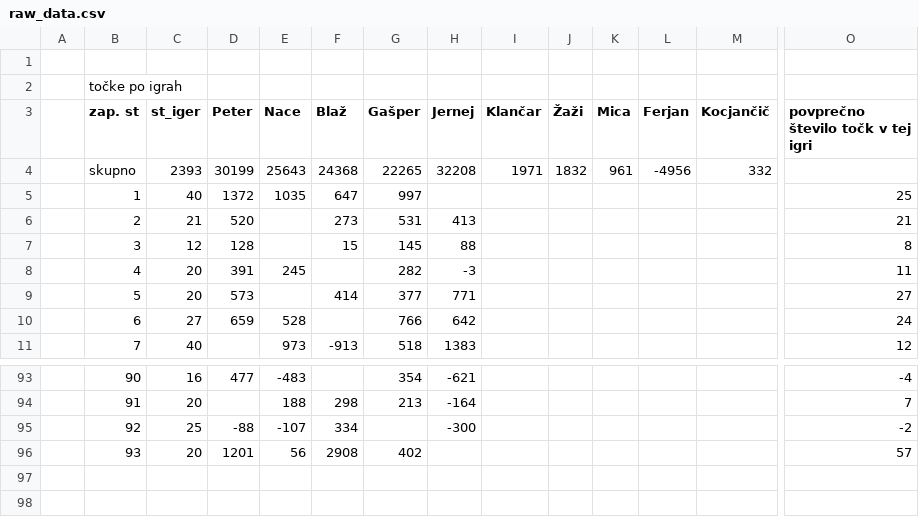
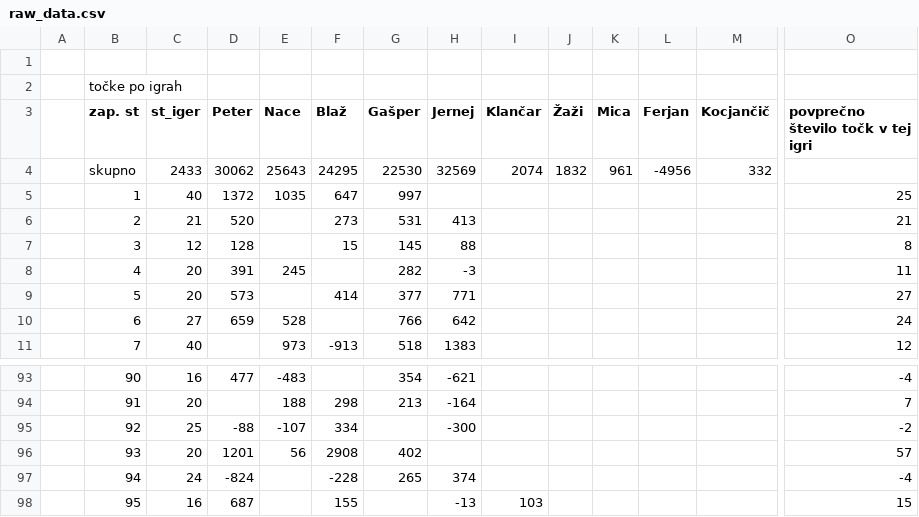
Before and after one commit to naceee/naceee.github.io, a CSV file: tarok/data/raw_data.csv, drawn as a sheet; only a part is shown, gaps mark what is left out; rows hold the shown columns only; the diff names each change by its address in the sheet, - before the commit and + after, or states it on an @@ line.

```diff
--- a/tarok/data/raw_data.csv
+++ b/tarok/data/raw_data.csv
-C4 (st_iger): 2393
+C4 (st_iger): 2433
-D4 (Peter): 30199
+D4 (Peter): 30062
-F4 (Blaž): 24368
+F4 (Blaž): 24295
-G4 (Gašper): 22265
+G4 (Gašper): 22530
-H4 (Jernej): 32208
+H4 (Jernej): 32569
-I4 (Klančar): 1971
+I4 (Klančar): 2074
+row 97:  | 94 | 24 | -824 |  | -228 | 265 | 374 |  |  |  |  |  | -4
+row 98:  | 95 | 16 | 687 |  | 155 |  | -13 | 103 |  |  |  |  | 15
```
Also changed, not shown: tarok/data/game_by_game_data.csv, tarok/data/last_n_games.csv, 9 other files.
